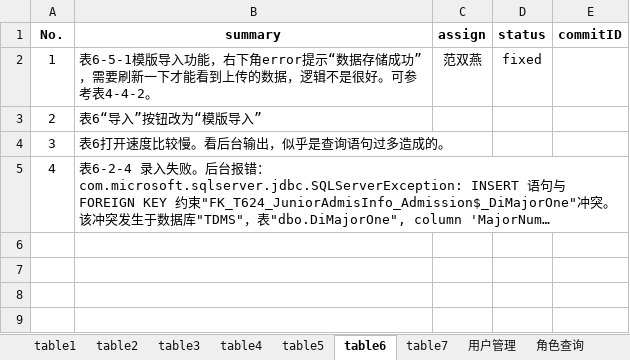
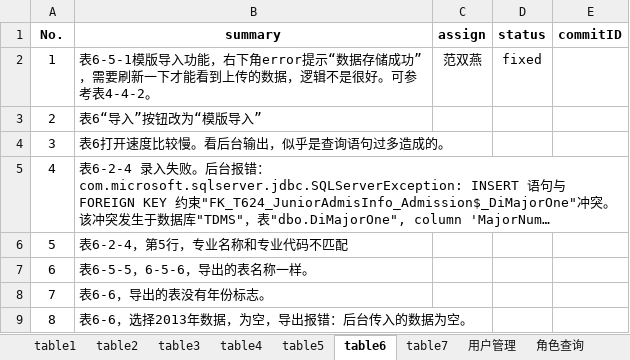
Before and after one commit to shengchaobo/TDMS, an Excel workbook: buglist.xlsx, sheet table6, drawn as a sheet; long unchanged cells end in …; values as stored, in another font and other column widths than the file's, no borders; the diff names each change by its address in the sheet, - before the commit and + after, or states it on an @@ line.

```diff
--- a/buglist.xlsx (sheet table6)
+++ b/buglist.xlsx (sheet table6)
+row 6: 5 | 表6-2-4，第5行，专业名称和专业代码不匹配
+row 7: 6 | 表6-5-5，6-5-6，导出的表名称一样。
+row 8: 7 | 表6-6，导出的表没有年份标志。
+row 9: 8 | 表6-6，选择2013年数据，为空，导出报错：后台传入的数据为空。
```
Also changed, not shown: sheet table5, sheet 公共问题, sheet table7.
